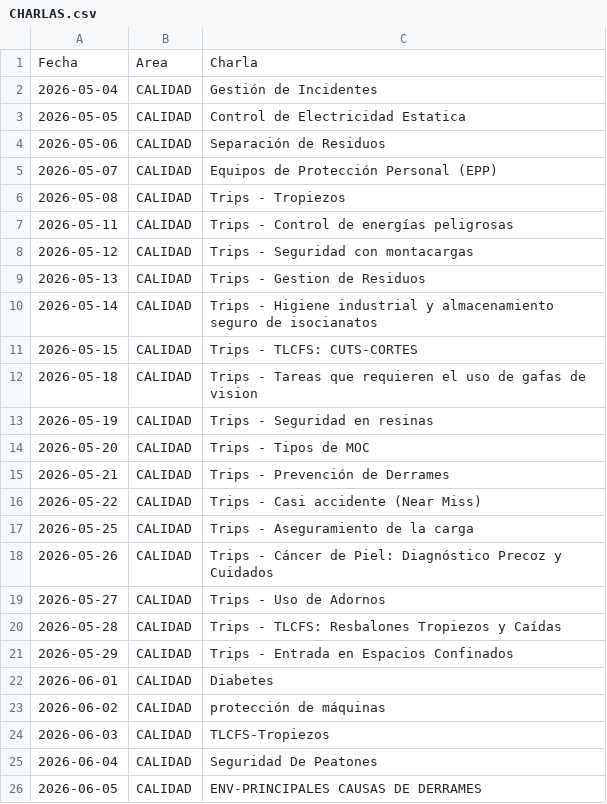
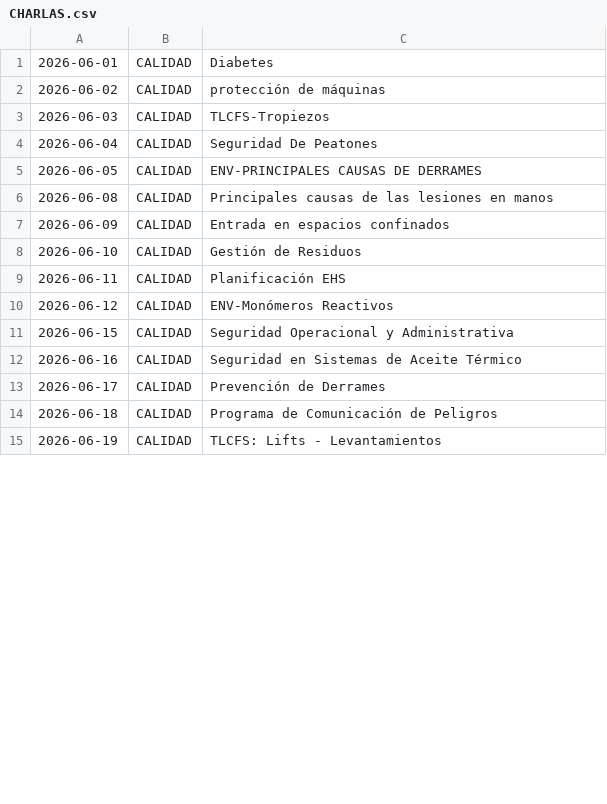
Before and after one commit to steff-1804/registro-asistencia-flask, a CSV file: CHARLAS.csv, drawn as a sheet; only a part is shown; the shorter side is filled out with more unchanged rows; the diff covers the shown part only.

Commit message:
Update CHARLAS.csv

```diff
--- a/CHARLAS.csv
+++ b/CHARLAS.csv
@@ -1,22 +1 @@
-Fecha,Area,Charla
-2026-05-04,CALIDAD,Gestión de Incidentes
-2026-05-05,CALIDAD,Control de Electricidad Estatica
-2026-05-06,CALIDAD,Separación de Residuos
-2026-05-07,CALIDAD, Equipos de Protección Personal (EPP)
-2026-05-08,CALIDAD,Trips - Tropiezos
-2026-05-11,CALIDAD,Trips - Control de energías peligrosas
-2026-05-12,CALIDAD,Trips - Seguridad con montacargas
-2026-05-13,CALIDAD,Trips - Gestion de Residuos
-2026-05-14,CALIDAD,Trips - Higiene industrial y almacenamiento seguro de isocianatos
-2026-05-15,CALIDAD,Trips - TLCFS: CUTS-CORTES
-2026-05-18,CALIDAD,Trips - Tareas que requieren el uso de gafas de vision
-2026-05-19,CALIDAD,Trips - Seguridad en resinas
-2026-05-20,CALIDAD,Trips - Tipos de MOC
-2026-05-21,CALIDAD,Trips - Prevención de Derrames
-2026-05-22,CALIDAD,Trips - Casi accidente (Near Miss)
-2026-05-25,CALIDAD,Trips - Aseguramiento de la carga
-2026-05-26,CALIDAD,Trips - Cáncer de Piel: Diagnóstico Precoz y Cuidados
-2026-05-27,CALIDAD,Trips - Uso de Adornos
-2026-05-28,CALIDAD,Trips - TLCFS: Resbalones Tropiezos y Caídas
-2026-05-29,CALIDAD,Trips - Entrada en Espacios Confinados
 2026-06-01,CALIDAD,Diabetes
```
Also changed, not shown: 5 added rows elsewhere in this file.
